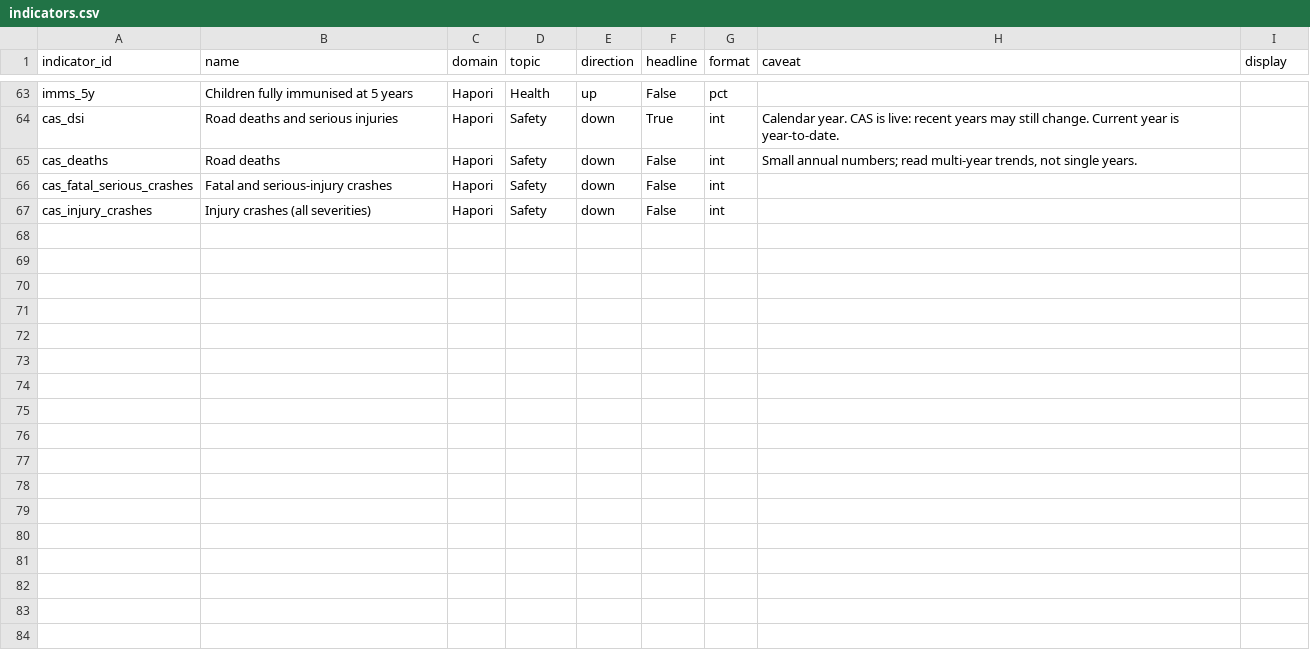
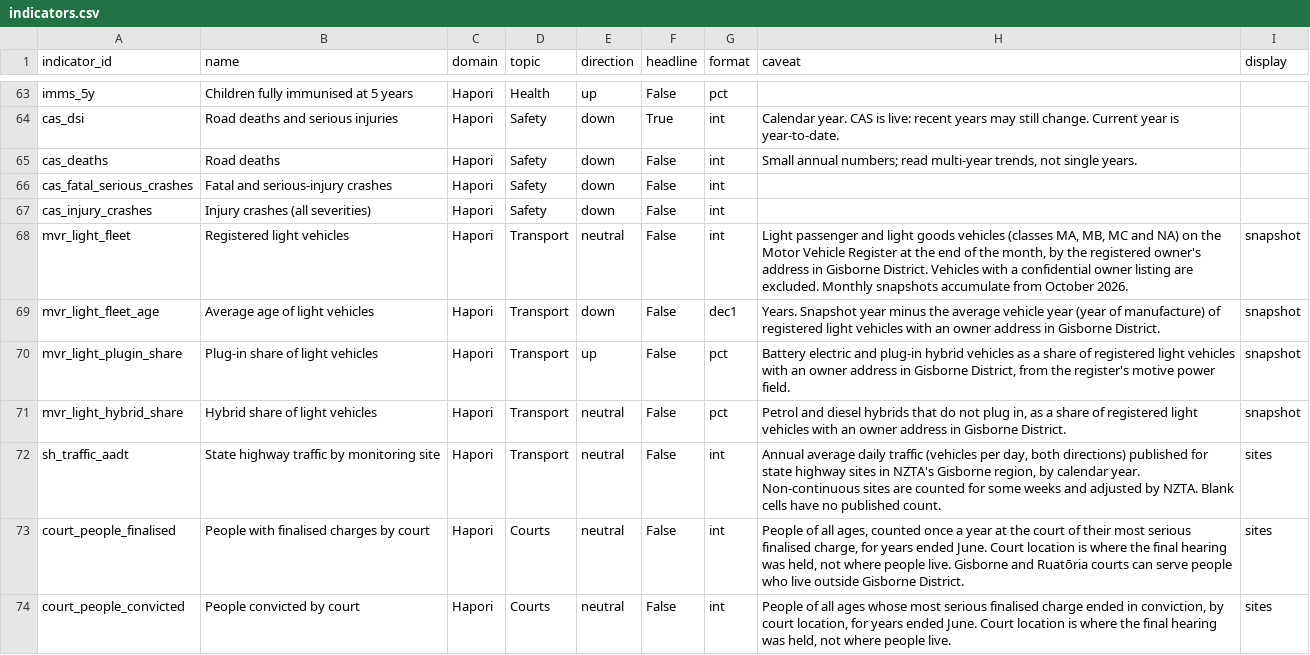
Before and after one commit to malcolmmersham/tairawhitipublicdata, a CSV file: data/gold/indicators.csv, drawn as a sheet; only a part is shown, gaps mark what is left out.

```diff
--- a/data/gold/indicators.csv
+++ b/data/gold/indicators.csv
@@ -67 +67,8 @@ cas_fatal_serious_crashes,Fatal and serious-injury crashes,Hapori,Safety,down,Fa
 cas_injury_crashes,Injury crashes (all severities),Hapori,Safety,down,False,int,,
+mvr_light_fleet,Registered light vehicles,Hapori,Transport,neutral,False,int,"Light passenger and light goods vehicles (classes MA, MB, MC and NA) on the Motor Vehicle Register at the end of the month, by the registered owner's address in Gisborne District. Vehicles with a confidential owner listing are excluded. Monthly snapshots accumulate from October 2026.",snapshot
+mvr_light_fleet_age,Average age of light vehicles,Hapori,Transport,down,False,dec1,Years. Snapshot year minus the average vehicle year (year of manufacture) of registered light vehicles with an owner address in Gisborne District.,snapshot
+mvr_light_plugin_share,Plug-in share of light vehicles,Hapori,Transport,up,False,pct,"Battery electric and plug-in hybrid vehicles as a share of registered light vehicles with an owner address in Gisborne District, from the register's motive power field.",snapshot
+mvr_light_hybrid_share,Hybrid share of light vehicles,Hapori,Transport,neutral,False,pct,"Petrol and diesel hybrids that do not plug in, as a share of registered light vehicles with an owner address in Gisborne District.",snapshot
+sh_traffic_aadt,State highway traffic by monitoring site,Hapori,Transport,neutral,False,int,"Annual average daily traffic (vehicles per day, both directions) published for state highway sites in NZTA's Gisborne region, by calendar year. Non-continuous sites are counted for some weeks and adjusted by NZTA. Blank cells have no published count.",sites
+court_people_finalised,People with finalised charges by court,Hapori,Courts,neutral,False,int,"People of all ages, counted once a year at the court of their most serious finalised charge, for years ended June. Court location is where the final hearing was held, not where people live. Gisborne and Ruatōria courts can serve people who live outside Gisborne District.",sites
+court_people_convicted,People convicted by court,Hapori,Courts,neutral,False,int,"People of all ages whose most serious finalised charge ended in conviction, by court location, for years ended June. Court location is where the final hearing was held, not where people live.",sites
```
Also changed, not shown: 14 other files.
